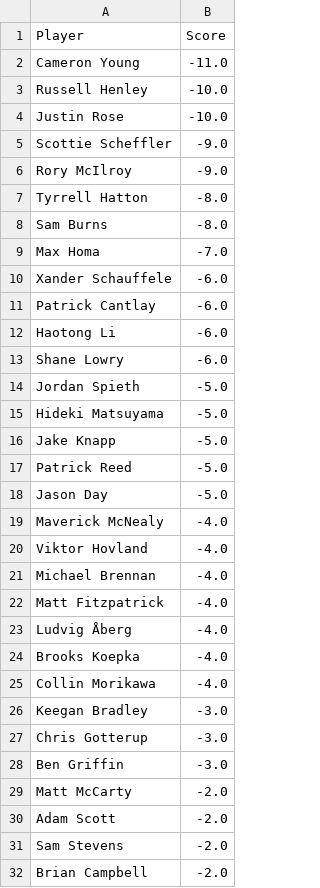
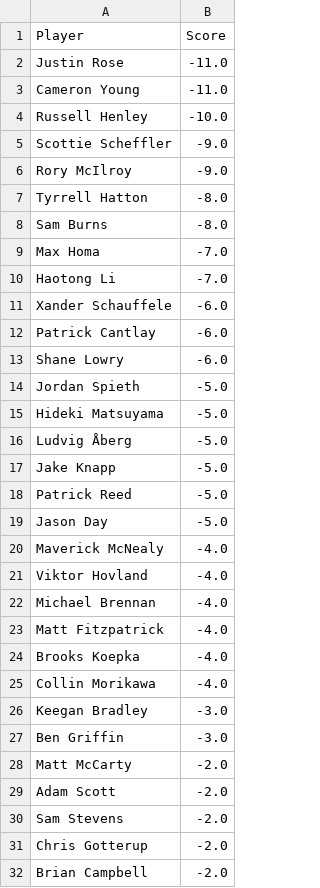
Before and after one commit to jaredbuck1994/Masters, a CSV file: scores.csv, drawn as a sheet; only a part is shown.

Commit message:
update scores 2026-04-12 17:04:55

```diff
--- a/scores.csv
+++ b/scores.csv
@@ -1,5 +1,5 @@
 Player,Score
+Justin Rose,-11.0
 Cameron Young,-11.0
 Russell Henley,-10.0
-Justin Rose,-10.0
 Scottie Scheffler,-9.0
@@ -9,5 +9,5 @@ Sam Burns,-8.0
 Max Homa,-7.0
+Haotong Li,-7.0
 Xander Schauffele,-6.0
 Patrick Cantlay,-6.0
-Haotong Li,-6.0
 Shane Lowry,-6.0
@@ -15,2 +15,3 @@ Jordan Spieth,-5.0
 Hideki Matsuyama,-5.0
+Ludvig Åberg,-5.0
 Jake Knapp,-5.0
@@ -22,3 +23,2 @@ Michael Brennan,-4.0
 Matt Fitzpatrick,-4.0
-Ludvig Åberg,-4.0
 Brooks Koepka,-4.0
@@ -26,3 +26,2 @@ Collin Morikawa,-4.0
 Keegan Bradley,-3.0
-Chris Gotterup,-3.0
 Ben Griffin,-3.0
@@ -31,2 +30,3 @@ Adam Scott,-2.0
 Sam Stevens,-2.0
+Chris Gotterup,-2.0
 Brian Campbell,-2.0
```
